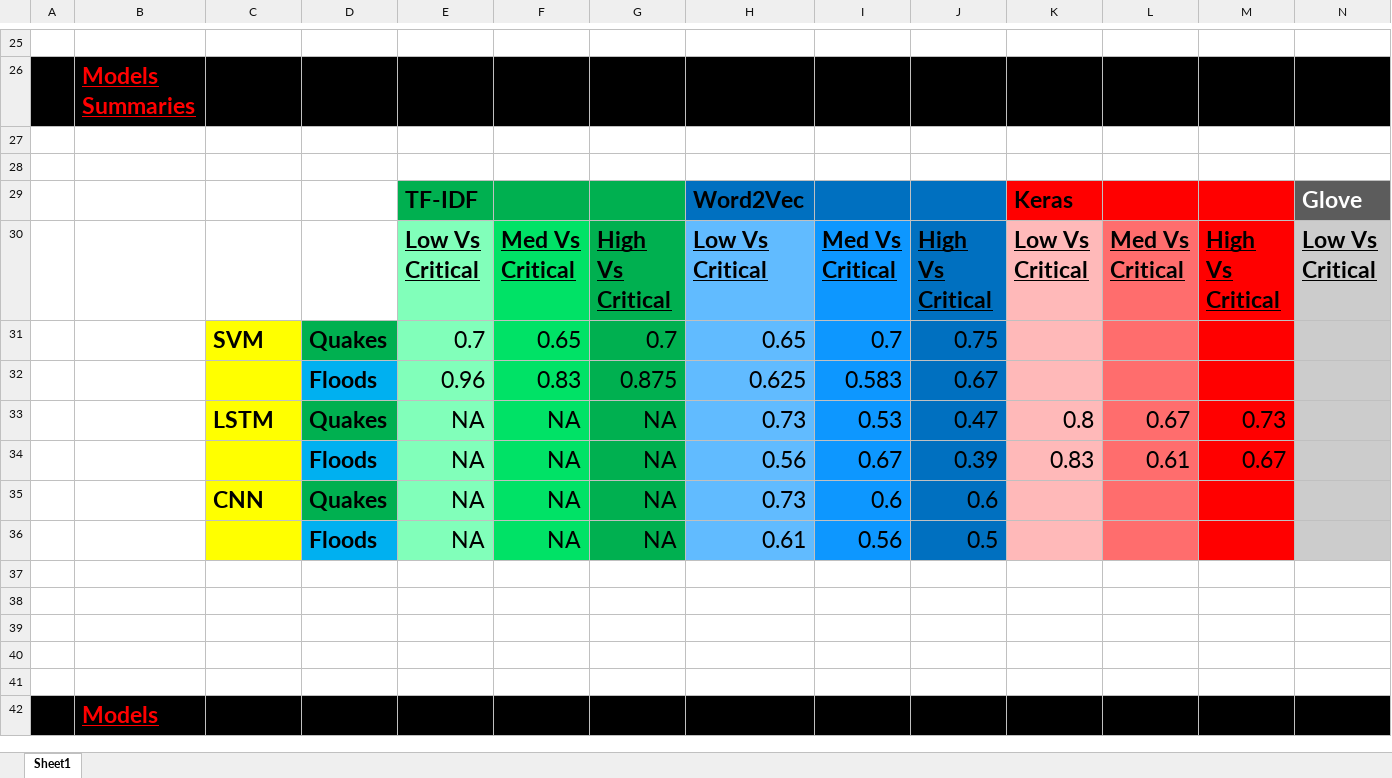
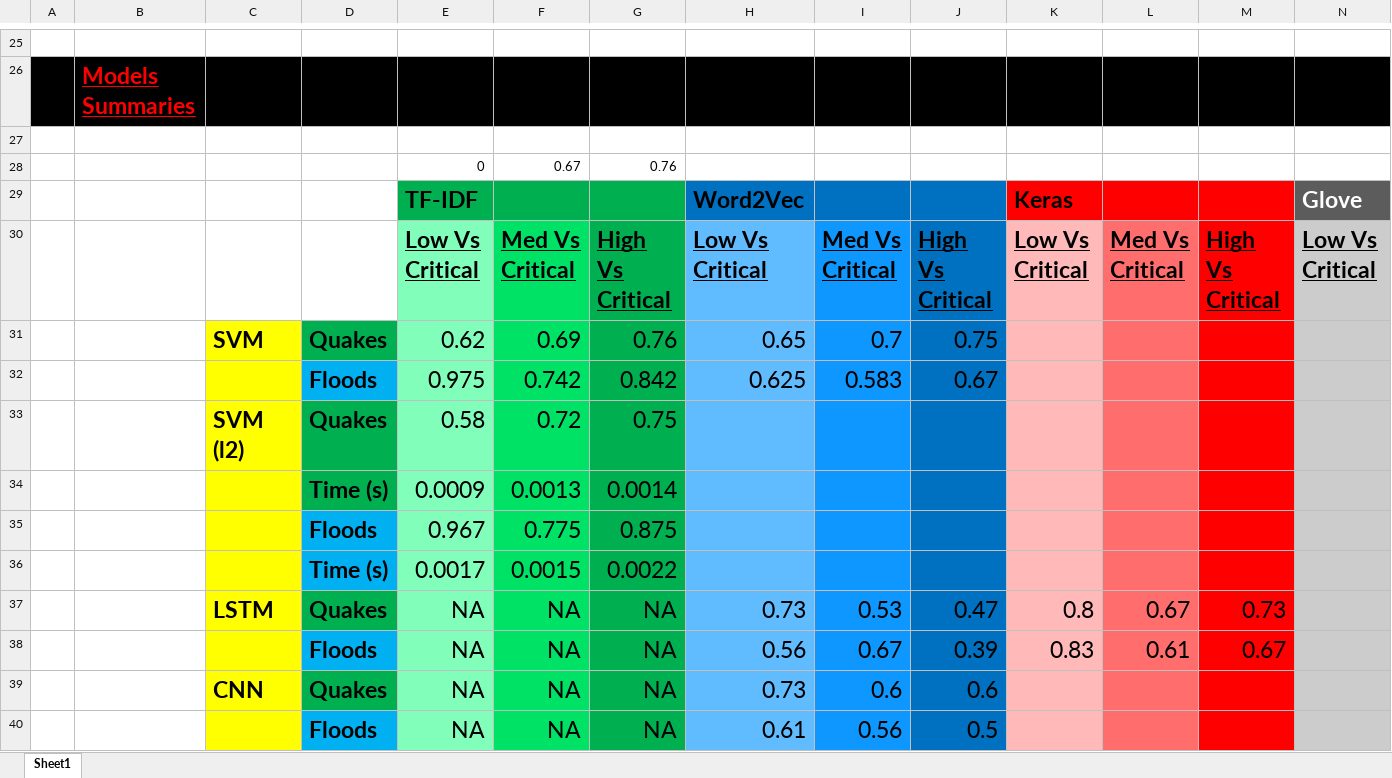
Before and after one commit to VishaalVenkatesh/TREC_Distributed_Machine_Learning, an Excel workbook: TREC/Progress Summary.xlsx, sheet Sheet1, drawn as a sheet; only a part is shown, gaps mark what is left out; the shorter side is filled out with more unchanged rows; values as stored, in another font and other column widths than the file's, no borders; rows hold the shown columns only; the diff names each change by its address in the sheet, - before the commit and + after, or states it on an @@ line.

```diff
--- a/TREC/Progress Summary.xlsx (sheet Sheet1)
+++ b/TREC/Progress Summary.xlsx (sheet Sheet1)
-row 28: (empty)
+row 28:  |  |  |  | 0 | 0.67 | 0.76
-E31: 0.7
+E31: 0.62
-F31: 0.65
+F31: 0.69
-G31: 0.7
+G31: 0.76
-E32: 0.96
+E32: 0.975
-F32: 0.83
+F32: 0.742
-G32: 0.875
+G32: 0.842
+row 33:  |  | SVM (l2) | Quakes | 0.58 | 0.72 | 0.75
+row 34:  |  |  | Time (s) | 0.0009 | 0.0013 | 0.0014
+row 35:  |  |  | Floods | 0.967 | 0.775 | 0.875
+row 36:  |  |  | Time (s) | 0.0017 | 0.0015 | 0.0022
```
Also changed, not shown: 1 other file.
